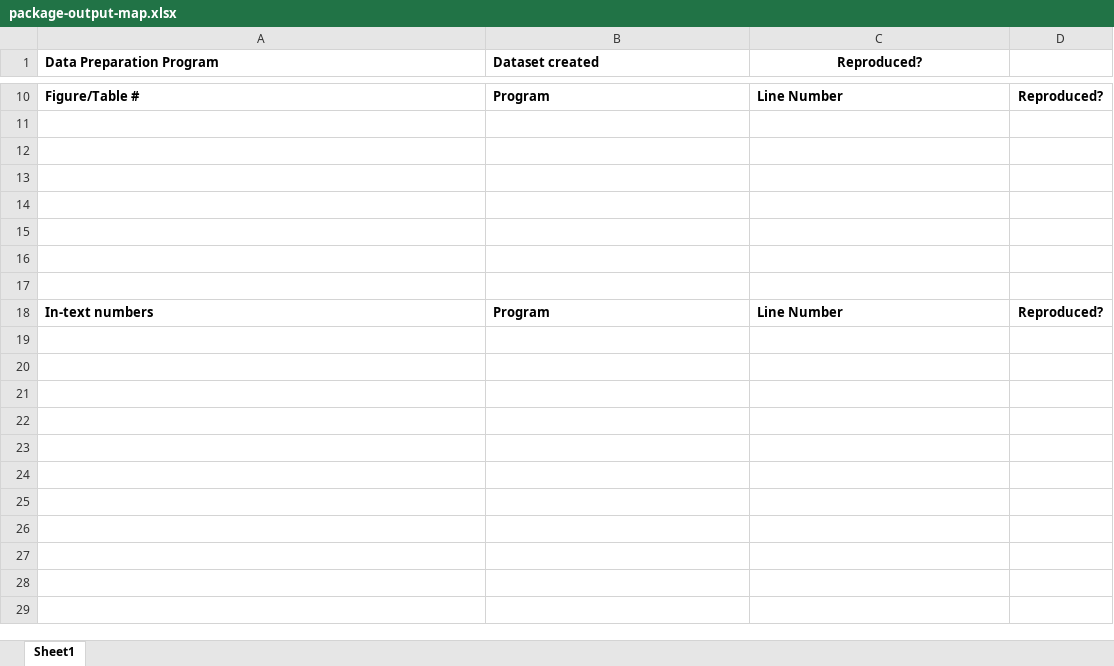
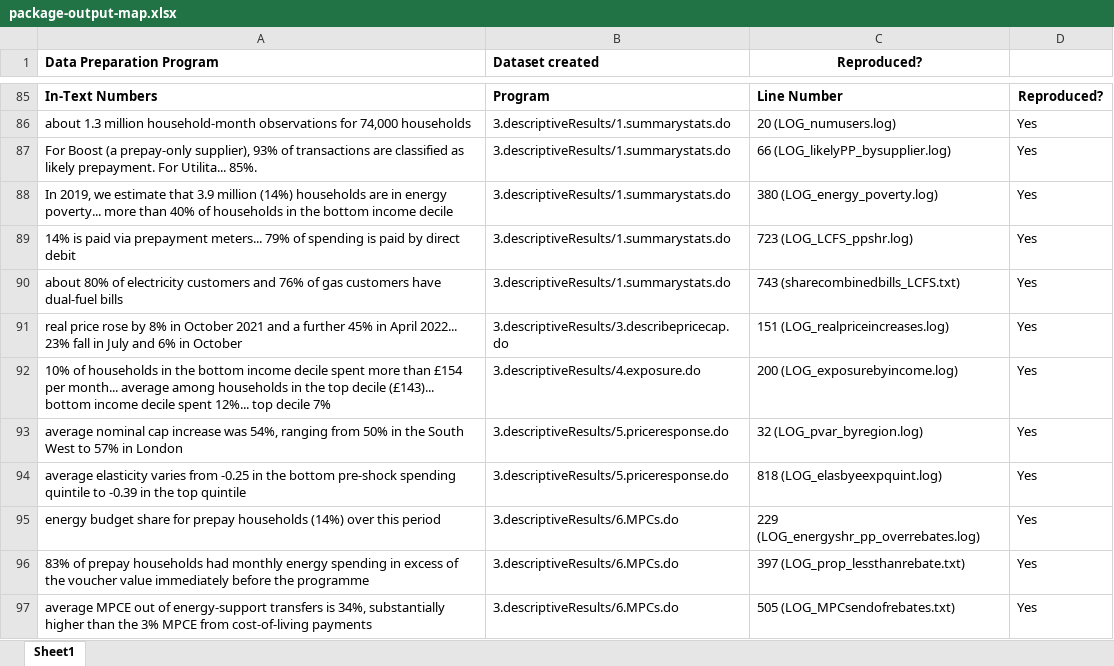
Before and after one commit to JPE-Reproducibility/JPE-Kate-Smith-20250186, an Excel workbook: package-output-map.xlsx, sheet Sheet1, drawn as a sheet; only a part is shown, gaps mark what is left out; values as stored, in another font and other column widths than the file's, no borders; removed rows and columns are numbered as before the commit, all else as after; the diff covers the shown part only; the diff names each change by its address in the sheet, - before the commit and + after, or states it on an @@ line.

```diff
--- a/package-output-map.xlsx (sheet Sheet1)
+++ b/package-output-map.xlsx (sheet Sheet1)
-A85 (Data Preparation Program): Figure/Table #
+A85 (Data Preparation Program): In-Text Numbers
-row 86: (empty)
+row 86: about 1.3 million household-month observations for 74,000 households | 3.descriptiveResults/1.summarystats.do | 20 (LOG_numusers.log) | Yes
-row 87: (empty)
+row 87: For Boost (a prepay-only supplier), 93% of transactions are classified as likely prepayment. For Utilita... 85%. | 3.descriptiveResults/1.summarystats.do | 66 (LOG_likelyPP_bysupplier.log) | Yes
-row 88: (empty)
+row 88: In 2019, we estimate that 3.9 million (14%) households are in energy poverty... more than 40% of households in the bottom income decile | 3.descriptiveResults/1.summarystats.do | 380 (LOG_energy_poverty.log) | Yes
-row 89: (empty)
+row 89: 14% is paid via prepayment meters... 79% of spending is paid by direct debit | 3.descriptiveResults/1.summarystats.do | 723 (LOG_LCFS_ppshr.log) | Yes
-row 90: (empty)
+row 90: about 80% of electricity customers and 76% of gas customers have dual-fuel bills | 3.descriptiveResults/1.summarystats.do | 743 (sharecombinedbills_LCFS.txt) | Yes
-row 91: (empty)
+row 91: real price rose by 8% in October 2021 and a further 45% in April 2022... 23% fall in July and 6% in October | 3.descriptiveResults/3.describepricecap.do | 151 (LOG_realpriceincreases.log) | Yes
-row 92: (empty)
+row 92: 10% of households in the bottom income decile spent more than £154 per month... average among households in the top decile (£143)... bottom income decile spent 12%... top decile 7% | 3.descriptiveResults/4.exposure.do | 200 (LOG_exposurebyincome.log) | Yes
-row 18: In-text numbers | Program | Line Number | Reproduced?
+row 93: average nominal cap increase was 54%, ranging from 50% in the South West to 57% in London | 3.descriptiveResults/5.priceresponse.do | 32 (LOG_pvar_byregion.log) | Yes
+row 94: average elasticity varies from -0.25 in the bottom pre-shock spending quintile to -0.39 in the top quintile | 3.descriptiveResults/5.priceresponse.do | 818 (LOG_elasbyeexpquint.log) | Yes
+row 95: energy budget share for prepay households (14%) over this period | 3.descriptiveResults/6.MPCs.do | 229 (LOG_energyshr_pp_overrebates.log) | Yes
+row 96: 83% of prepay households had monthly energy spending in excess of the voucher value immediately before the programme | 3.descriptiveResults/6.MPCs.do | 397 (LOG_prop_lessthanrebate.txt) | Yes
+row 97: average MPCE out of energy-support transfers is 34%, substantially higher than the 3% MPCE from cost-of-living payments | 3.descriptiveResults/6.MPCs.do | 505 (LOG_MPCsendofrebates.txt) | Yes
```
Also changed, not shown: 80 added rows and 5 removed rows elsewhere in this sheet, 1 other file.
